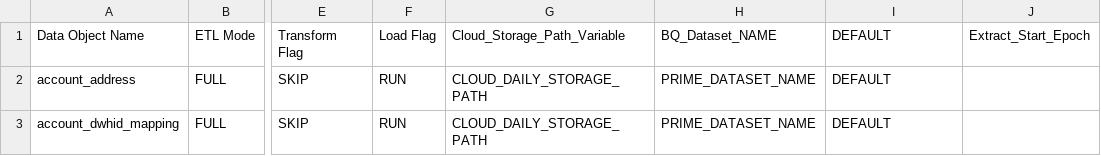
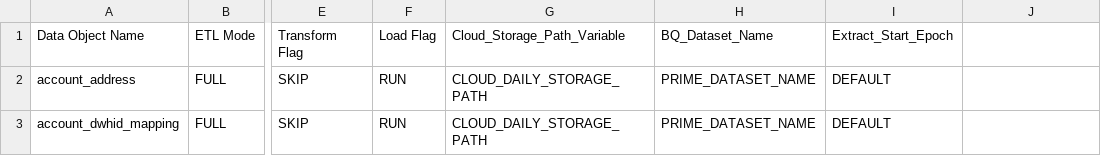
Before and after one commit to rashmishra/Atom, a CSV file: modular_ETL/config/config.csv, drawn as a sheet; only a part is shown, gaps mark what is left out; the diff names each change by its address in the sheet, - before the commit and + after, or states it on an @@ line.

Commit message:
Removed unnecessary text

```diff
--- a/modular_ETL/config/config.csv
+++ b/modular_ETL/config/config.csv
-H1: BQ_Dataset_NAME
+H1: BQ_Dataset_Name
-I1: DEFAULT
+I1: Extract_Start_Epoch
-J1: Extract_Start_Epoch
+J1: (empty)
```
